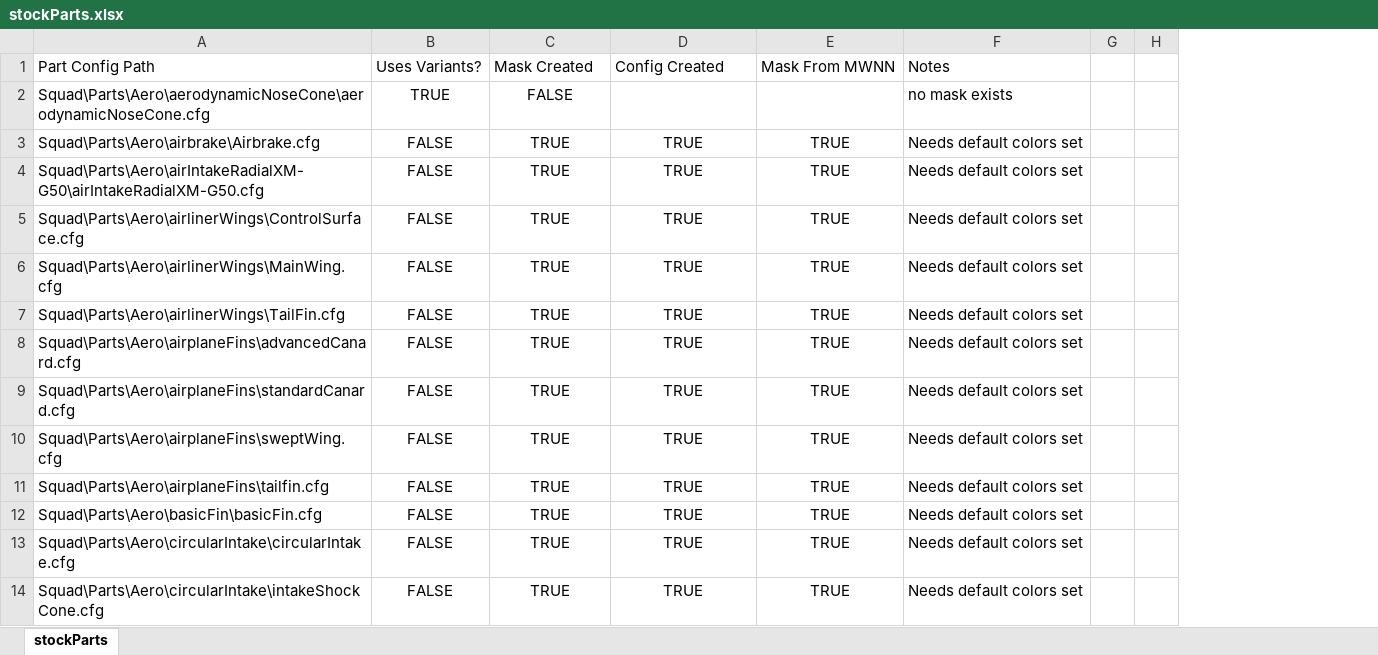
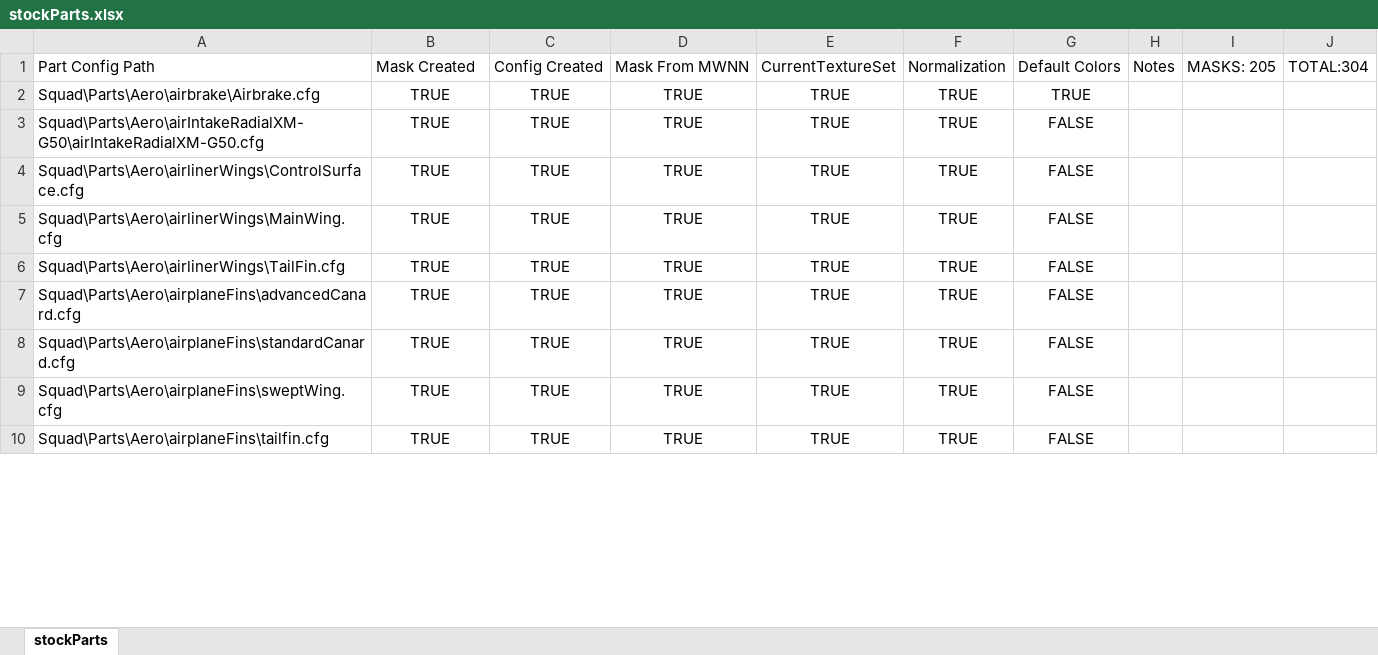
Before and after one commit to shadowmage45/STUCK, an Excel workbook: GameData/STUCK/stockParts.xlsx, sheet stockParts, drawn as a sheet; only a part is shown; values as stored, in another font and other column widths than the file's, no borders; conditional formats not drawn; removed rows and columns are numbered as before the commit, all else as after; the diff covers the shown part only; the diff names each change by its address in the sheet, - before the commit and + after, or states it on an @@ line.

Commit message:
rework of mk2 cockpits for consistency; rest of mk2 parts to follow, and general aero

```diff
--- a/GameData/STUCK/stockParts.xlsx (sheet stockParts)
+++ b/GameData/STUCK/stockParts.xlsx (sheet stockParts)
-column F, row 1: Notes; rows 3-11: all Needs default colors set
-column G, empty
-column H, empty
+column F, rows 1-10: Normalization | TRUE | TRUE | TRUE | TRUE | TRUE | TRUE | TRUE | TRUE | TRUE
+column G, rows 1-10: Default Colors | TRUE | FALSE | FALSE | FALSE | FALSE | FALSE | FALSE | FALSE | FALSE
+column H, row 1: Notes
+column I, row 1: MASKS: 205
+column J, row 1: TOTAL:304
-B1: Uses Variants?
+B1: Mask Created
-C1: Mask Created
+C1: Config Created
-D1: Config Created
+D1: Mask From MWNN
-E1: Mask From MWNN
+E1: CurrentTextureSet
-row 2: Squad\Parts\Aero\aerodynamicNoseCone\aerodynamicNoseCone.cfg | TRUE | FALSE |  |  | no mask exists
-B2:B10: FALSE
+B2:B10: TRUE
-row 12: Squad\Parts\Aero\basicFin\basicFin.cfg | FALSE | TRUE | TRUE | TRUE | Needs default colors set
-row 13: Squad\Parts\Aero\circularIntake\circularIntake.cfg | FALSE | TRUE | TRUE | TRUE | Needs default colors set
-row 14: Squad\Parts\Aero\circularIntake\intakeShockCone.cfg | FALSE | TRUE | TRUE | TRUE | Needs default colors set
```
Also changed, not shown: 144 added rows, 159 removed rows and 501 edited cells elsewhere in this sheet, 8 other files.
